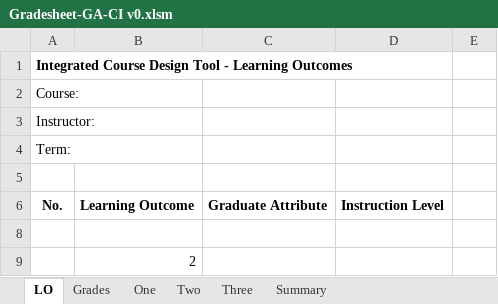
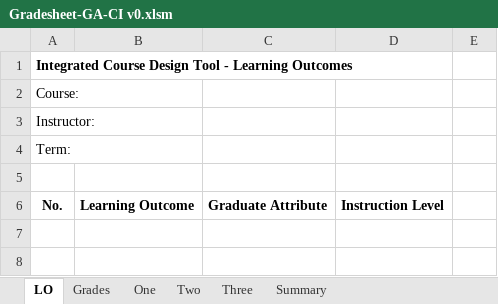
Before and after one commit to cwoz117/ICDT, an Excel workbook: Gradesheet-GA-CI v0.xlsm, sheet LO, drawn as a sheet; values as stored, in another font and other column widths than the file's, no borders; charts and pictures not drawn; the diff names each change by its address in the sheet, - before the commit and + after, or states it on an @@ line.

```diff
--- a/Gradesheet-GA-CI v0.xlsm (sheet LO)
+++ b/Gradesheet-GA-CI v0.xlsm (sheet LO)
-row 8: (empty)
-row 9:  | 2
```
